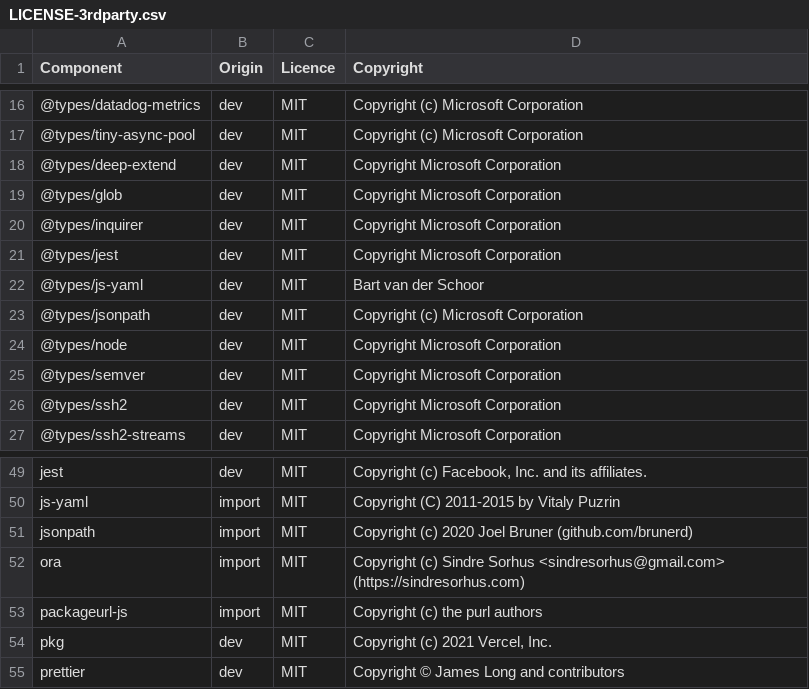
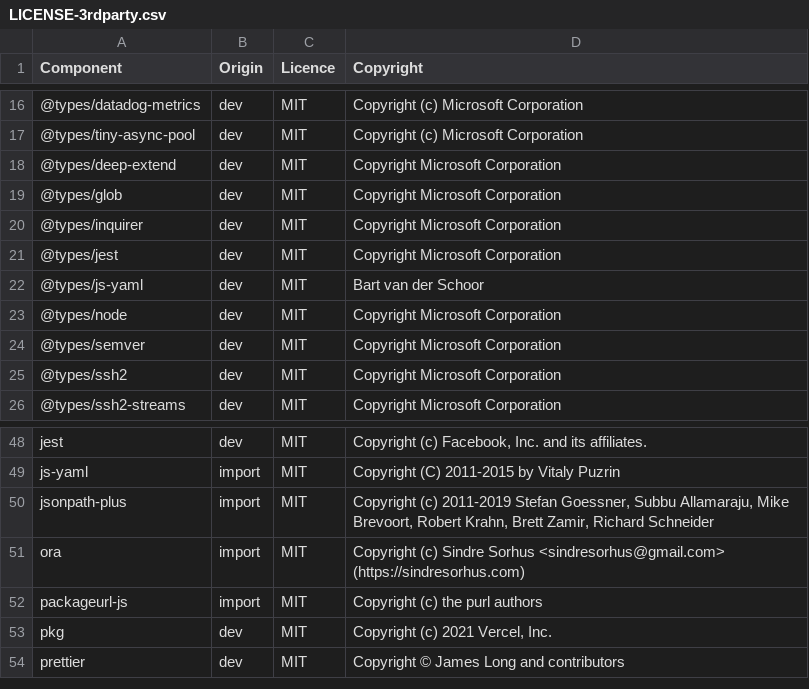
Before and after one commit to DataDog/datadog-ci, a CSV file: LICENSE-3rdparty.csv, drawn as a sheet; only a part is shown, gaps mark what is left out.

```diff
--- a/LICENSE-3rdparty.csv
+++ b/LICENSE-3rdparty.csv
@@ -22,3 +22,2 @@ Component,Origin,Licence,Copyright
 @types/js-yaml,dev,MIT,Bart van der Schoor
-@types/jsonpath,dev,MIT,Copyright (c) Microsoft Corporation
 @types/node,dev,MIT,Copyright Microsoft Corporation
@@ -50,3 +49,3 @@ jest,dev,MIT,"Copyright (c) Facebook, Inc. and its affiliates."
 js-yaml,import,MIT,Copyright (C) 2011-2015 by Vitaly Puzrin
-jsonpath,import,MIT,Copyright (c) 2020 Joel Bruner (github.com/brunerd)
+jsonpath-plus,import,MIT,"Copyright (c) 2011-2019 Stefan Goessner, Subbu Allamaraju, Mike Brevoort, Robert Krahn, Brett Zamir, Richard Schneider"
 ora,import,MIT,Copyright (c) Sindre Sorhus <sindresorhus@gmail.com> (https://sindresorhus.com)
```
Also changed, not shown: 3 other files.
